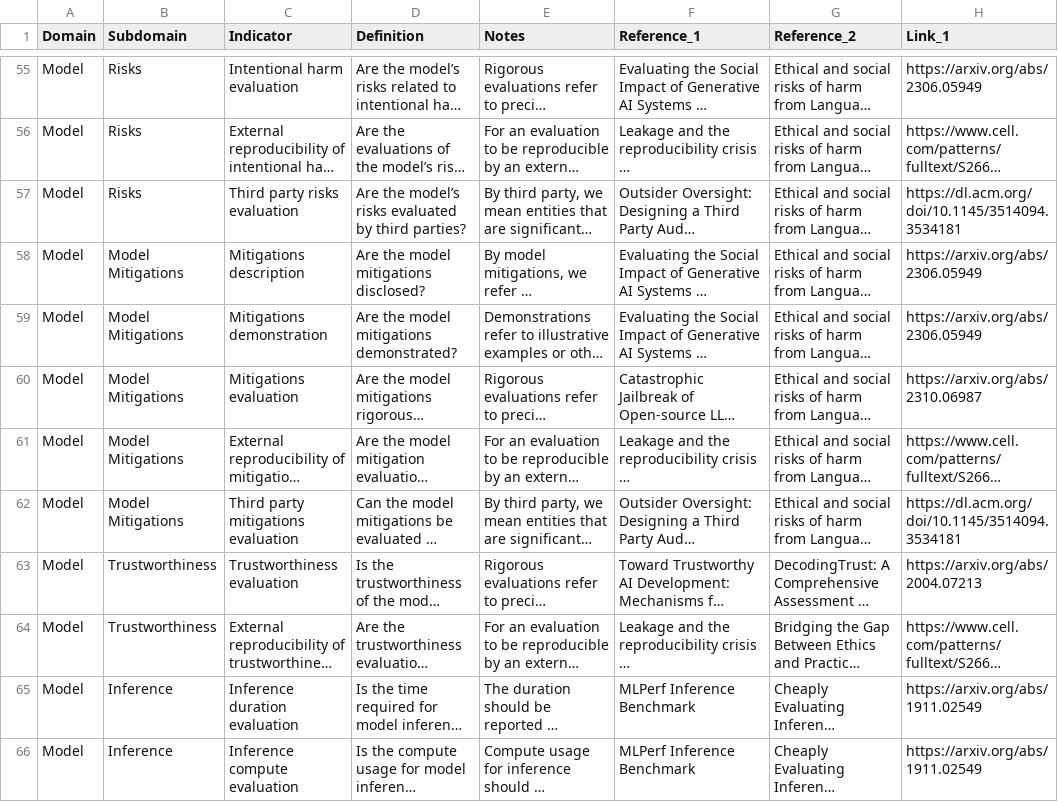
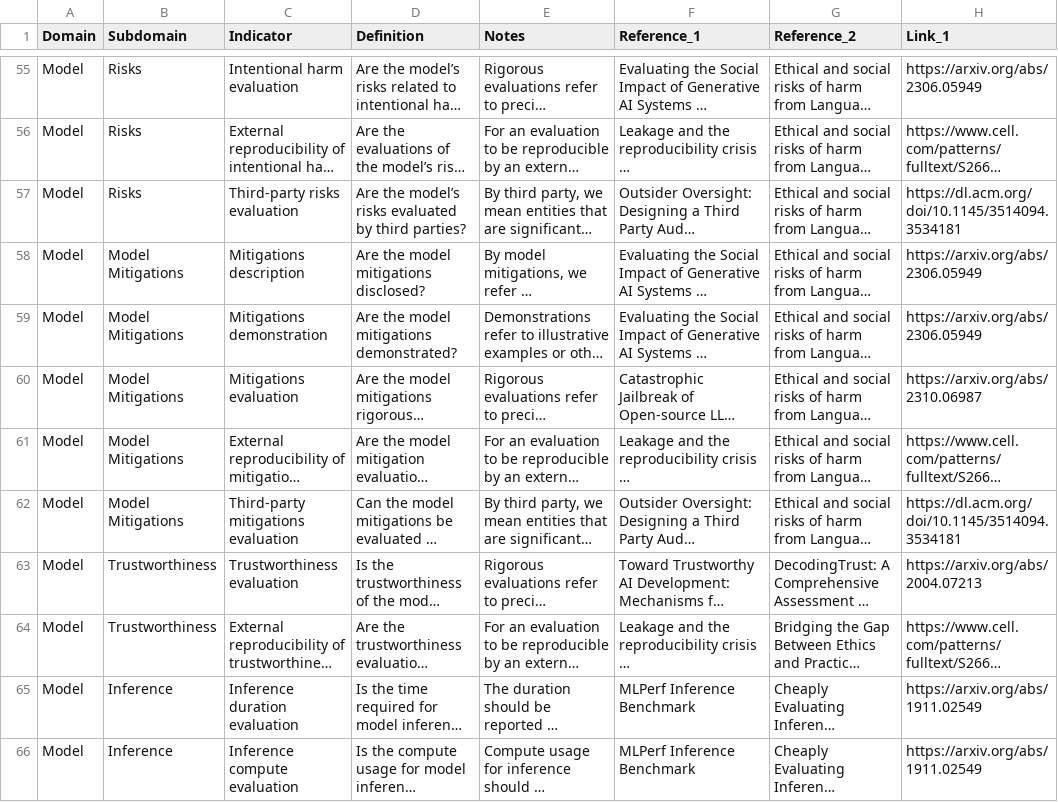
Before and after one commit to stanford-crfm/fmti, a CSV file: fmti-indicators.csv, drawn as a sheet; only a part is shown, gaps mark what is left out; long unchanged cells end in …; the diff covers the shown part only; the diff names each change by its address in the sheet, - before the commit and + after, or states it on an @@ line.

```diff
--- a/fmti-indicators.csv
+++ b/fmti-indicators.csv
-C57 (Indicator): Third party risks evaluation
+C57 (Indicator): Third-party risks evaluation
-C62 (Indicator): Third party mitigations evaluation
+C62 (Indicator): Third-party mitigations evaluation
```
Also changed, not shown: 7 edited cells elsewhere in this file, fmti-keywords.csv.
